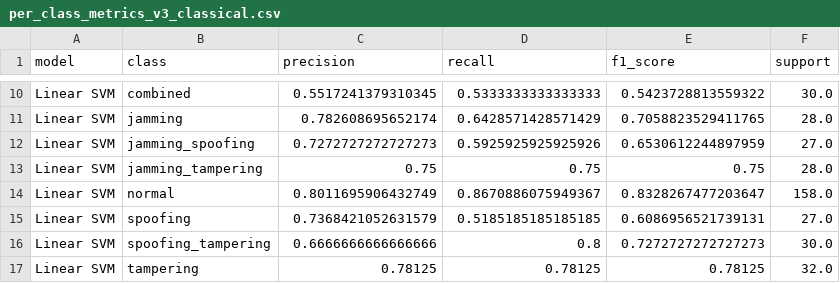
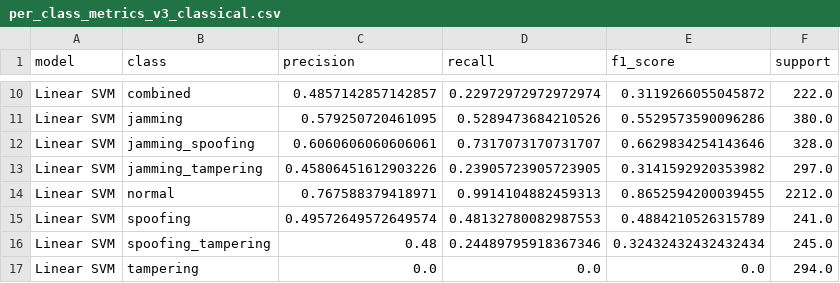
Before and after one commit to drsaikrishnathota1/ra-mars-defence-technology, a CSV file: simulations/results/per_class_metrics_v3_classical.csv, drawn as a sheet; only a part is shown, gaps mark what is left out; the diff covers the shown part only; the diff names each change by its address in the sheet, - before the commit and + after, or states it on an @@ line.

```diff
--- a/simulations/results/per_class_metrics_v3_classical.csv
+++ b/simulations/results/per_class_metrics_v3_classical.csv
-C10 (precision): 0.5517241379310345
+C10 (precision): 0.4857142857142857
-D10 (recall): 0.5333333333333333
+D10 (recall): 0.22972972972972974
-E10 (f1_score): 0.5423728813559322
+E10 (f1_score): 0.3119266055045872
-F10 (support): 30.0
+F10 (support): 222.0
-C11 (precision): 0.782608695652174
+C11 (precision): 0.579250720461095
-D11 (recall): 0.6428571428571429
+D11 (recall): 0.5289473684210526
-E11 (f1_score): 0.7058823529411765
+E11 (f1_score): 0.5529573590096286
-F11 (support): 28.0
+F11 (support): 380.0
-C12 (precision): 0.7272727272727273
+C12 (precision): 0.6060606060606061
-D12 (recall): 0.5925925925925926
+D12 (recall): 0.7317073170731707
-E12 (f1_score): 0.6530612244897959
+E12 (f1_score): 0.6629834254143646
-F12 (support): 27.0
+F12 (support): 328.0
-C13 (precision): 0.75
+C13 (precision): 0.45806451612903226
-D13 (recall): 0.75
+D13 (recall): 0.23905723905723905
-E13 (f1_score): 0.75
+E13 (f1_score): 0.3141592920353982
-F13 (support): 28.0
+F13 (support): 297.0
-C14 (precision): 0.8011695906432749
+C14 (precision): 0.767588379418971
-D14 (recall): 0.8670886075949367
+D14 (recall): 0.9914104882459313
-E14 (f1_score): 0.8328267477203647
+E14 (f1_score): 0.8652594200039455
-F14 (support): 158.0
+F14 (support): 2212.0
-C15 (precision): 0.7368421052631579
+C15 (precision): 0.49572649572649574
-D15 (recall): 0.5185185185185185
+D15 (recall): 0.48132780082987553
-E15 (f1_score): 0.6086956521739131
+E15 (f1_score): 0.4884210526315789
-F15 (support): 27.0
+F15 (support): 241.0
-C16 (precision): 0.6666666666666666
+C16 (precision): 0.48
-D16 (recall): 0.8
+D16 (recall): 0.24489795918367346
-E16 (f1_score): 0.7272727272727273
+E16 (f1_score): 0.32432432432432434
-F16 (support): 30.0
+F16 (support): 245.0
-C17 (precision): 0.78125
+C17 (precision): 0.0
-D17 (recall): 0.78125
+D17 (recall): 0.0
-E17 (f1_score): 0.78125
+E17 (f1_score): 0.0
-F17 (support): 32.0
+F17 (support): 294.0
```
Also changed, not shown: 8 removed rows and 64 edited cells elsewhere in this file, simulations/datasets/dataset_summary_v3.csv, simulations/results/confusion_matrix_v3_classical.csv, 11 other files.
